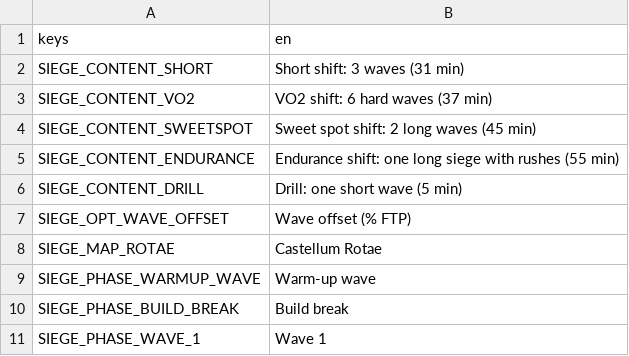
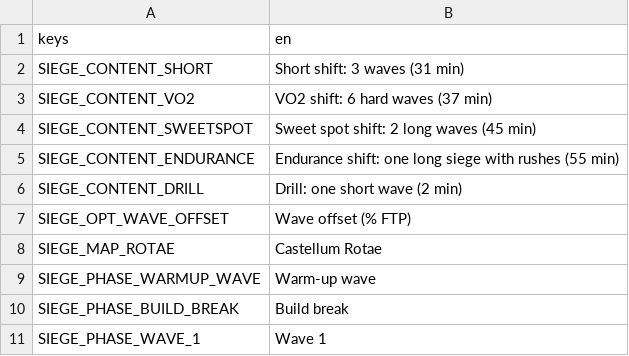
Before and after one commit to shoedler/wattlands, a CSV file: content/siege/strings.csv, drawn as a sheet; only a part is shown.

```diff
--- a/content/siege/strings.csv
+++ b/content/siege/strings.csv
@@ -5,3 +5,3 @@ SIEGE_CONTENT_SWEETSPOT,Sweet spot shift: 2 long waves (45 min)
 SIEGE_CONTENT_ENDURANCE,Endurance shift: one long siege with rushes (55 min)
-SIEGE_CONTENT_DRILL,Drill: one short wave (5 min)
+SIEGE_CONTENT_DRILL,Drill: one short wave (2 min)
 SIEGE_OPT_WAVE_OFFSET,Wave offset (% FTP)
```
Also changed, not shown: 4 other files.
